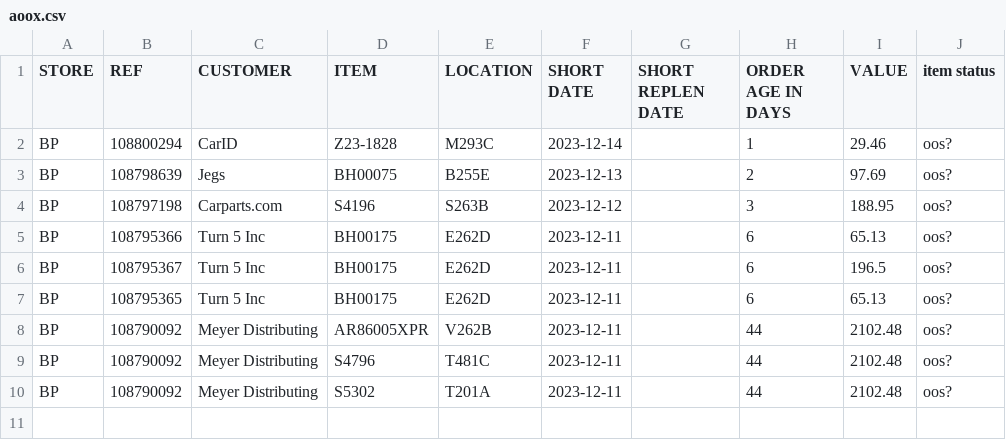
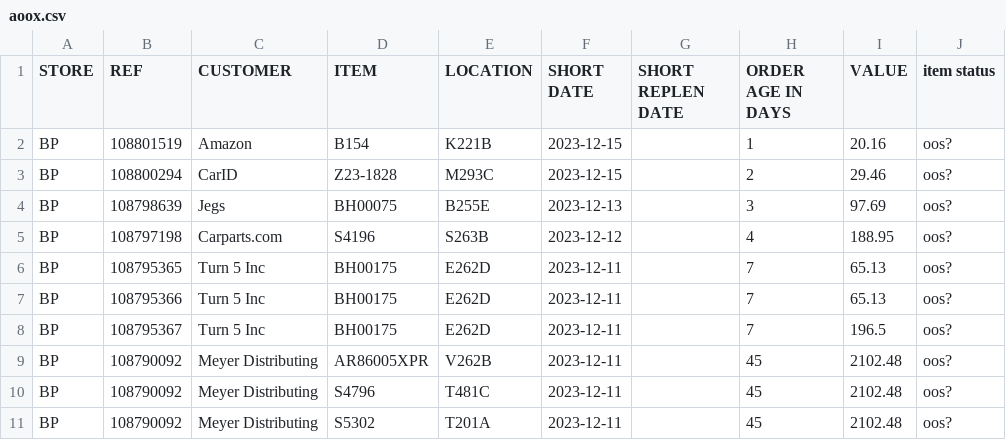
Before and after one commit to MisterAwo/data, a CSV file: aoox.csv, drawn as a sheet.

```diff
--- a/aoox.csv
+++ b/aoox.csv
@@ -1,10 +1,11 @@
 STORE,REF,CUSTOMER,ITEM,LOCATION,SHORT DATE,SHORT REPLEN DATE,ORDER AGE IN DAYS,VALUE,item status
-BP,108800294,CarID,Z23-1828                        ,M293C                           ,2023-12-14,,1,29.46,oos?
-BP,108798639,Jegs,BH00075                         ,B255E                           ,2023-12-13,,2,97.69,oos?
-BP,108797198,Carparts.com,S4196                           ,S263B                           ,2023-12-12,,3,188.95,oos?
-BP,108795366,Turn 5 Inc,BH00175                         ,E262D                           ,2023-12-11,,6,65.13,oos?
-BP,108795367,Turn 5 Inc,BH00175                         ,E262D                           ,2023-12-11,,6,196.5,oos?
-BP,108795365,Turn 5 Inc,BH00175                         ,E262D                           ,2023-12-11,,6,65.13,oos?
-BP,108790092,Meyer Distributing,AR86005XPR                      ,V262B                           ,2023-12-11,,44,2102.48,oos?
-BP,108790092,Meyer Distributing,S4796                           ,T481C                           ,2023-12-11,,44,2102.48,oos?
-BP,108790092,Meyer Distributing,S5302                           ,T201A                           ,2023-12-11,,44,2102.48,oos?
+BP,108801519,Amazon,B154                            ,K221B                           ,2023-12-15,,1,20.16,oos?
+BP,108800294,CarID,Z23-1828                        ,M293C                           ,2023-12-15,,2,29.46,oos?
+BP,108798639,Jegs,BH00075                         ,B255E                           ,2023-12-13,,3,97.69,oos?
+BP,108797198,Carparts.com,S4196                           ,S263B                           ,2023-12-12,,4,188.95,oos?
+BP,108795365,Turn 5 Inc,BH00175                         ,E262D                           ,2023-12-11,,7,65.13,oos?
+BP,108795366,Turn 5 Inc,BH00175                         ,E262D                           ,2023-12-11,,7,65.13,oos?
+BP,108795367,Turn 5 Inc,BH00175                         ,E262D                           ,2023-12-11,,7,196.5,oos?
+BP,108790092,Meyer Distributing,AR86005XPR                      ,V262B                           ,2023-12-11,,45,2102.48,oos?
+BP,108790092,Meyer Distributing,S4796                           ,T481C                           ,2023-12-11,,45,2102.48,oos?
+BP,108790092,Meyer Distributing,S5302                           ,T201A                           ,2023-12-11,,45,2102.48,oos?
```
Also changed, not shown: 1 other file.
